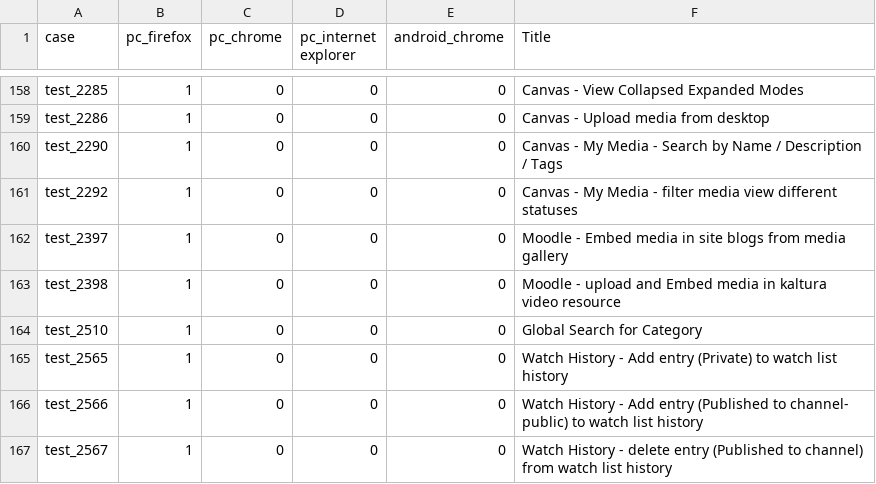
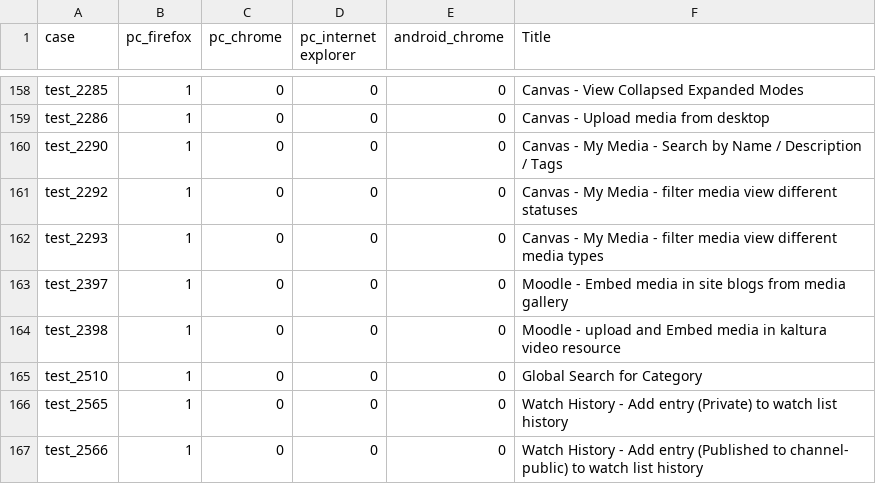
Before and after one commit to NadyaDi/kms-automation, a CSV file: web/ini/testSet.csv, drawn as a sheet; only a part is shown, gaps mark what is left out; the shorter side is filled out with more unchanged rows.

```diff
--- a/web/ini/testSet.csv
+++ b/web/ini/testSet.csv
@@ -161,2 +161,3 @@ test_2290,1,0,0,0,Canvas - My Media - Search by Name / Description / Tags
 test_2292,1,0,0,0,Canvas - My Media - filter media view different statuses
+test_2293,1,0,0,0,Canvas - My Media - filter media view different media types
 test_2397,1,0,0,0,Moodle - Embed media in site blogs from media gallery
```
Also changed, not shown: web/ini/testPartnersProdNewUI.csv, web/ini/testPartnersTestingNewUI.csv.
